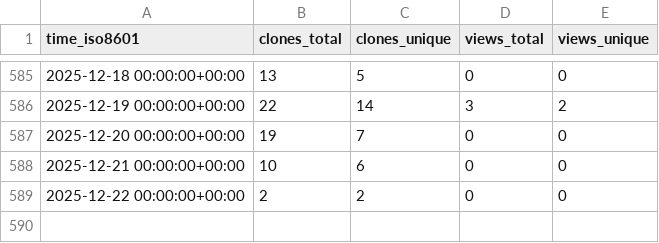
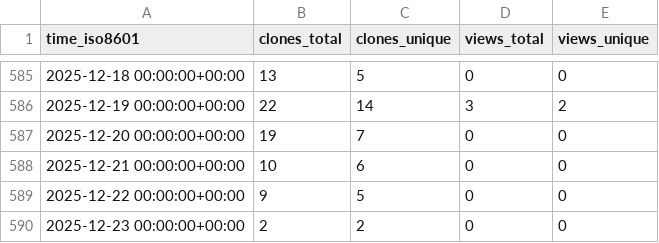
Before and after one commit to cschu/gff_quantifier, a CSV file: cschu/gff_quantifier/ghrs-data/views_clones_aggregate.csv, drawn as a sheet; only a part is shown, gaps mark what is left out.

```diff
--- a/cschu/gff_quantifier/ghrs-data/views_clones_aggregate.csv
+++ b/cschu/gff_quantifier/ghrs-data/views_clones_aggregate.csv
@@ -588,2 +588,3 @@ time_iso8601,clones_total,clones_unique,views_total,views_unique
 2025-12-21 00:00:00+00:00,10,6,0,0
-2025-12-22 00:00:00+00:00,2,2,0,0
+2025-12-22 00:00:00+00:00,9,5,0,0
+2025-12-23 00:00:00+00:00,2,2,0,0
```
Also changed, not shown: 1 other file.
